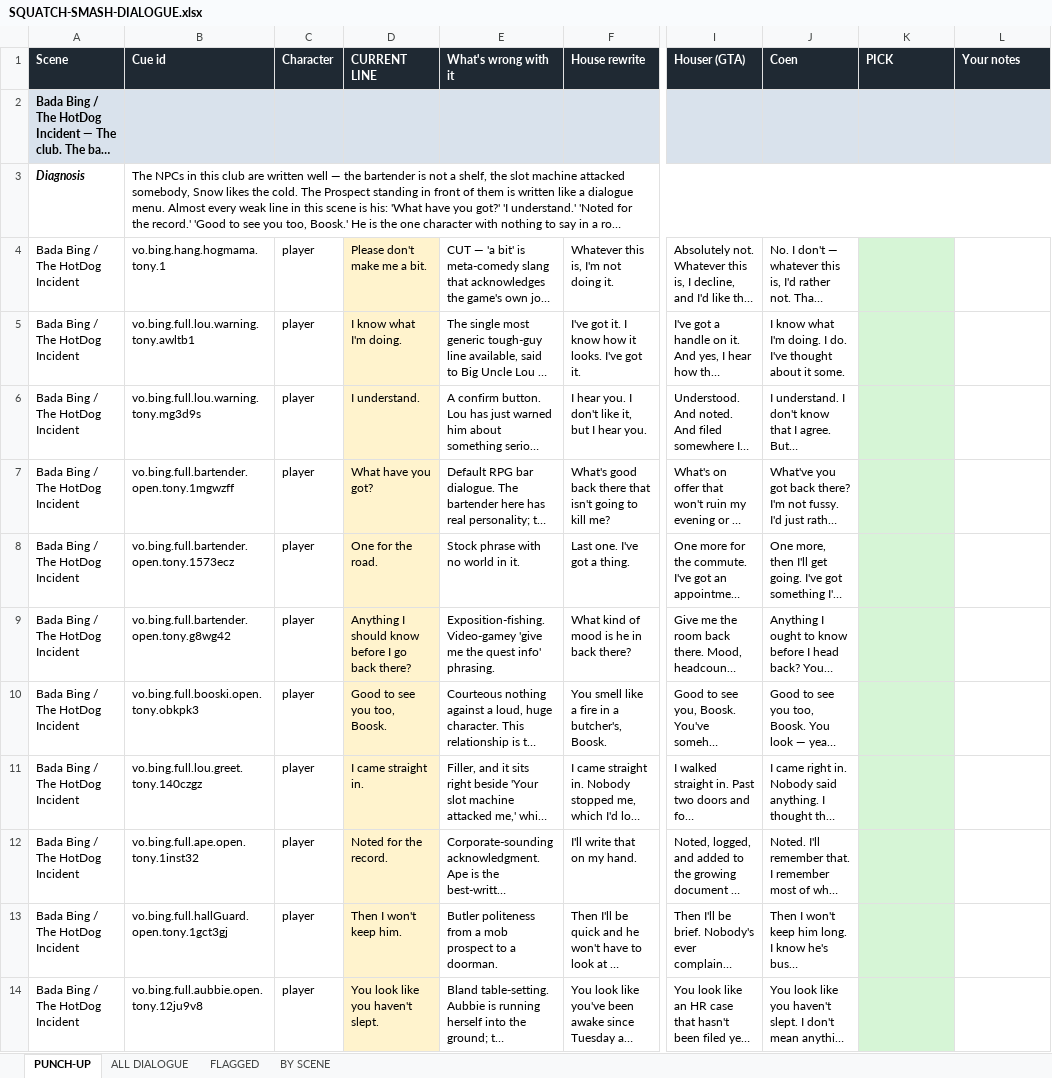
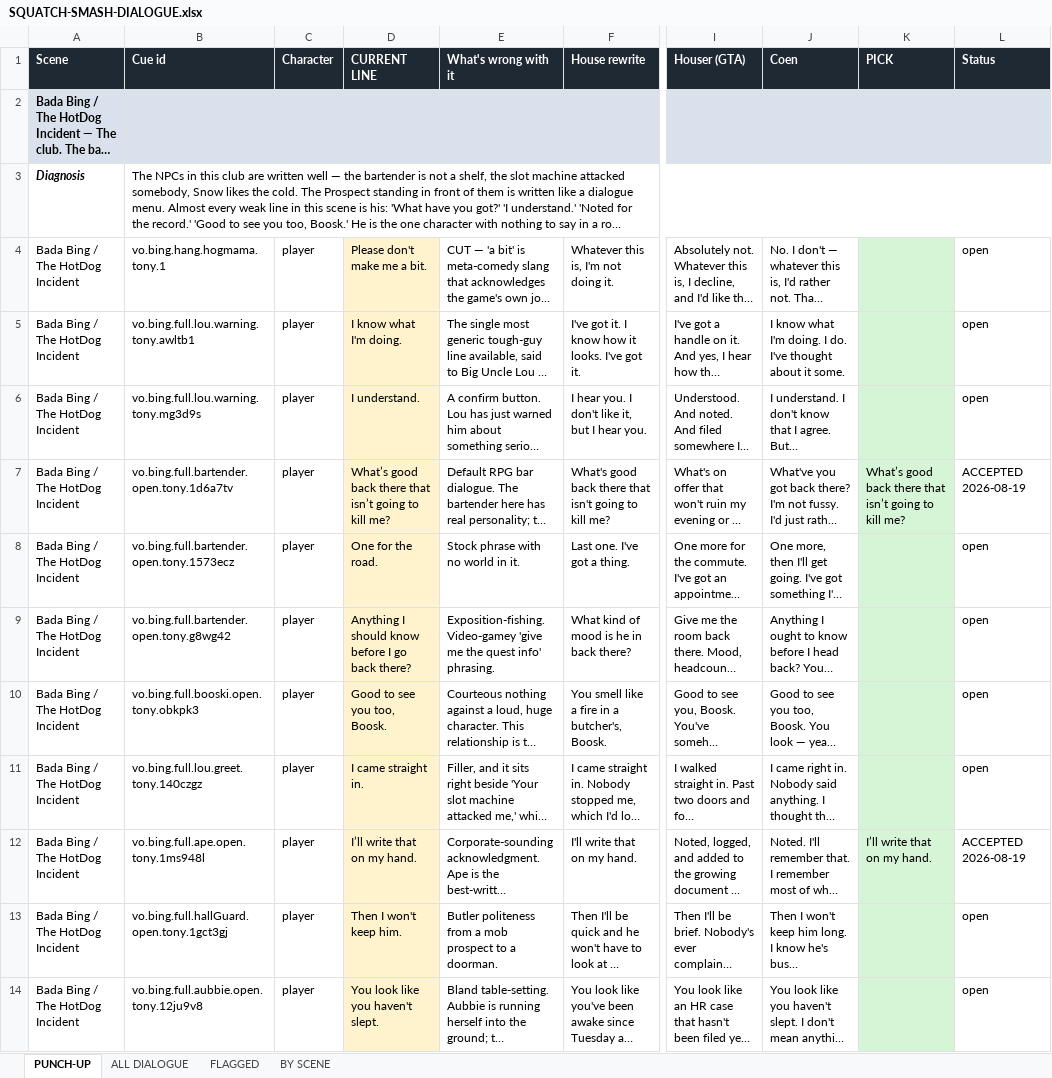
Before and after one commit to LouSputthole/SquatchSmash, an Excel workbook: docs/dialogue/SQUATCH-SMASH-DIALOGUE.xlsx, sheet PUNCH-UP, drawn as a sheet; only a part is shown, gaps mark what is left out; long unchanged cells end in …; values as stored, in another font and other column widths than the file's, no borders; the diff covers the shown part only; the diff names each change by its address in the sheet, - before the commit and + after, or states it on an @@ line.

```diff
--- a/docs/dialogue/SQUATCH-SMASH-DIALOGUE.xlsx (sheet PUNCH-UP)
+++ b/docs/dialogue/SQUATCH-SMASH-DIALOGUE.xlsx (sheet PUNCH-UP)
-L1: Your notes
+L1: Status
-L4:L6 (Status): (empty)
+L4:L6 (Status): open
-B7 (Cue id): vo.bing.full.bartender.open.tony.1mgwzff
+B7 (Cue id): vo.bing.full.bartender.open.tony.1d6a7tv
-D7 (CURRENT LINE): What have you got?
+D7 (CURRENT LINE): What’s good back there that isn’t going to kill me?
-K7 (PICK): (empty)
+K7 (PICK): What’s good back there that isn’t going to kill me?
-L7 (Status): (empty)
+L7 (Status): ACCEPTED 2026-08-19
-L8:L11 (Status): (empty)
+L8:L11 (Status): open
-B12 (Cue id): vo.bing.full.ape.open.tony.1inst32
+B12 (Cue id): vo.bing.full.ape.open.tony.1ms948l
-D12 (CURRENT LINE): Noted for the record.
+D12 (CURRENT LINE): I’ll write that on my hand.
-K12 (PICK): (empty)
+K12 (PICK): I’ll write that on my hand.
-L12 (Status): (empty)
+L12 (Status): ACCEPTED 2026-08-19
-L13:L14 (Status): (empty)
+L13:L14 (Status): open
```
Also changed, not shown: 254 edited cells elsewhere in this sheet, sheet FLAGGED, sheet ALL DIALOGUE, sheet BY SCENE, 53 other files.
